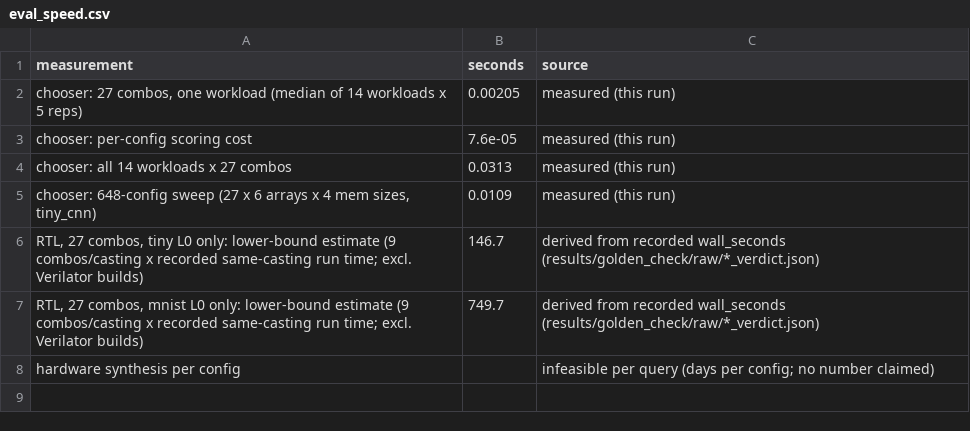
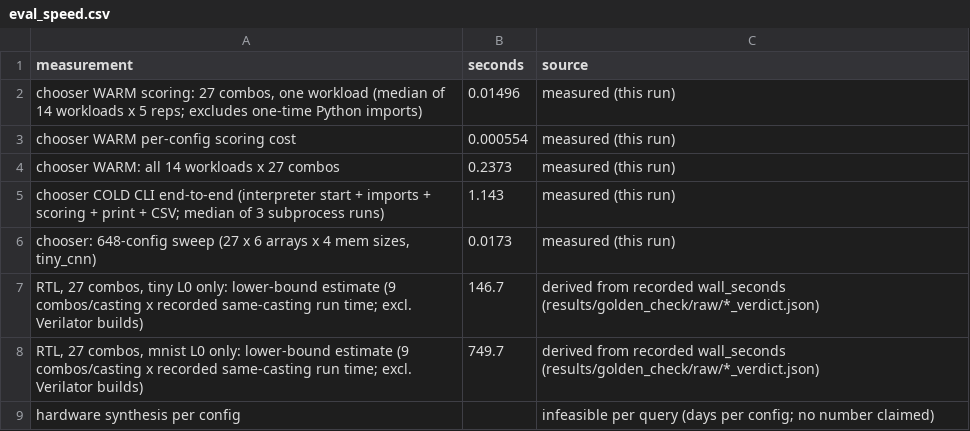
Before and after one commit to DilshanPathegamage123/Quadramind_DNN_Accelerator, a CSV file: Integrated_Simulator_Backup_updated/sim_framework/results/chooser/eval_speed.csv, drawn as a sheet.

```diff
--- a/Integrated_Simulator_Backup_updated/sim_framework/results/chooser/eval_speed.csv
+++ b/Integrated_Simulator_Backup_updated/sim_framework/results/chooser/eval_speed.csv
@@ -1,6 +1,7 @@
 measurement,seconds,source
-"chooser: 27 combos, one workload (median of 14 workloads x 5 reps)",0.00205,measured (this run)
-chooser: per-config scoring cost,7.6e-05,measured (this run)
-chooser: all 14 workloads x 27 combos,0.0313,measured (this run)
-"chooser: 648-config sweep (27 x 6 arrays x 4 mem sizes, tiny_cnn)",0.0109,measured (this run)
+"chooser WARM scoring: 27 combos, one workload (median of 14 workloads x 5 reps; excludes one-time Python imports)",0.01496,measured (this run)
+chooser WARM per-config scoring cost,0.000554,measured (this run)
+chooser WARM: all 14 workloads x 27 combos,0.2373,measured (this run)
+chooser COLD CLI end-to-end (interpreter start + imports + scoring + print + CSV; median of 3 subprocess runs),1.143,measured (this run)
+"chooser: 648-config sweep (27 x 6 arrays x 4 mem sizes, tiny_cnn)",0.0173,measured (this run)
 "RTL, 27 combos, tiny L0 only: lower-bound estimate (9 combos/casting x recorded same-casting run time; excl. Verilator builds)",146.7,derived from recorded wall_seconds (results/golden_check/raw/*_verdict.json)
```
Also changed, not shown: Integrated_Simulator_Backup_updated/sim_framework/results/chooser/eval_anchor_beats.csv, Integrated_Simulator_Backup_updated/sim_framework/results/chooser/eval_decision_accuracy.csv, 5 other files.
